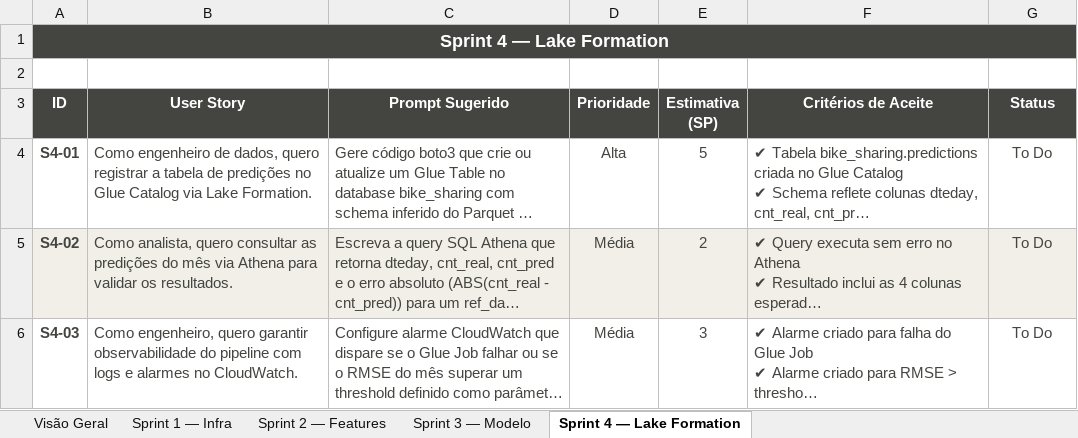
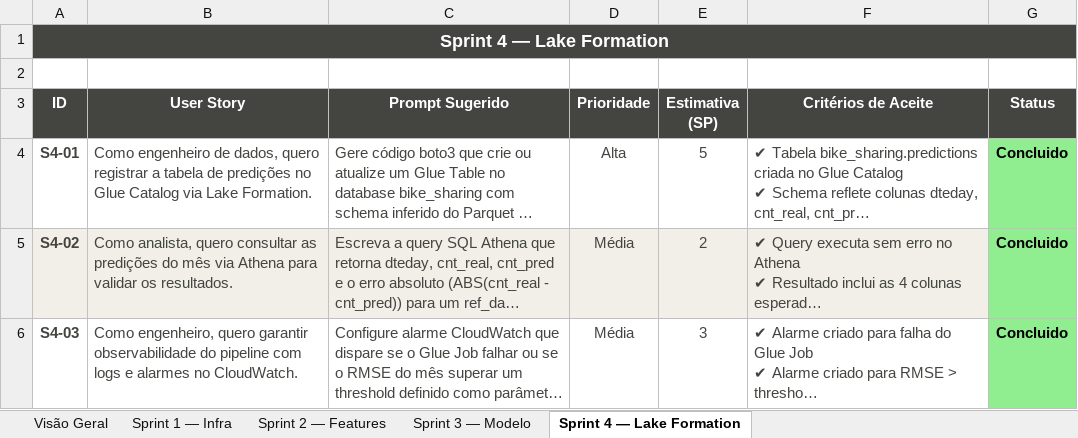
Before and after one commit to welligtoncos/bike-sharing-forecast-aws, an Excel workbook: docs/pipeline_xgboost_sprints.xlsx, sheet Sprint 4 — Lake Formation, drawn as a sheet; long unchanged cells end in …; values as stored, in another font and other column widths than the file's, no borders; the diff names each change by its address in the sheet, - before the commit and + after, or states it on an @@ line.

```diff
--- a/docs/pipeline_xgboost_sprints.xlsx (sheet Sprint 4 — Lake Formation)
+++ b/docs/pipeline_xgboost_sprints.xlsx (sheet Sprint 4 — Lake Formation)
-G4:G6 (Status): To Do
+G4:G6 (Status): Concluido
@@ G4:G6 bold: off → on, text colour: #444441 → black @@
-G4 fill: none
+G4 fill: #90EE90
-G5 fill: #F1EFE8
+G5 fill: #90EE90
-G6 fill: none
+G6 fill: #90EE90
```
Also changed, not shown: sheet Visão Geral, sheet Sprint 1 — Infra, sheet Sprint 2 — Features, sheet Sprint 3 — Modelo, 1 other file.
